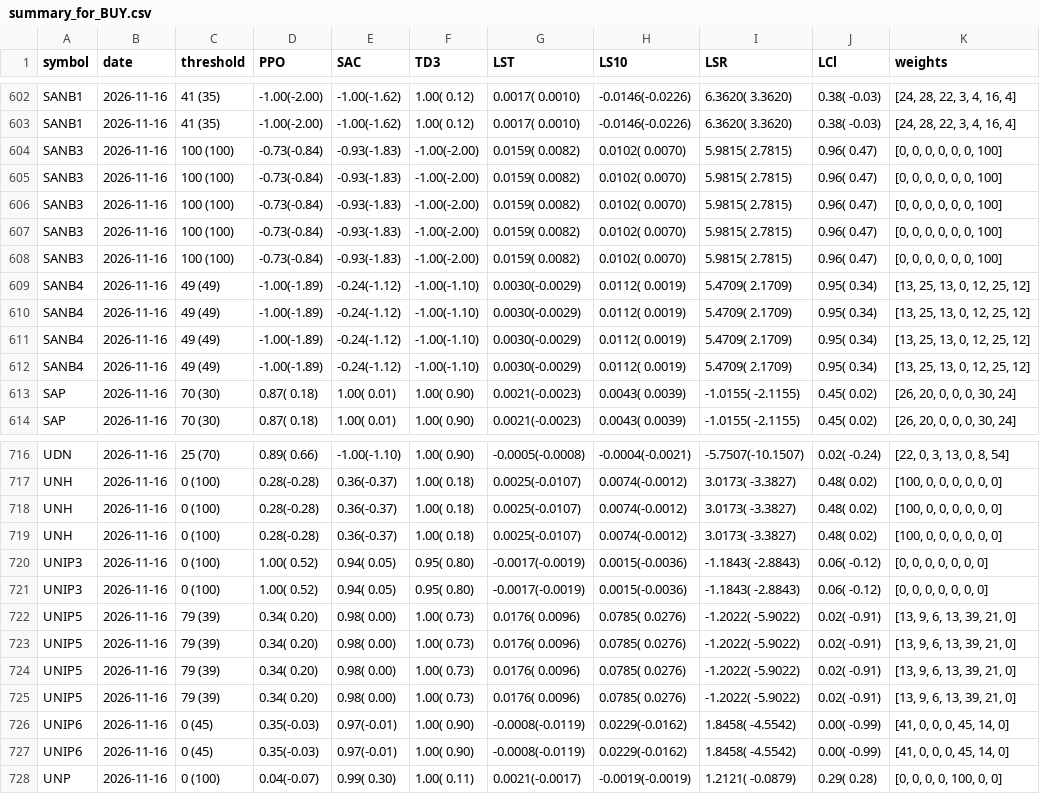
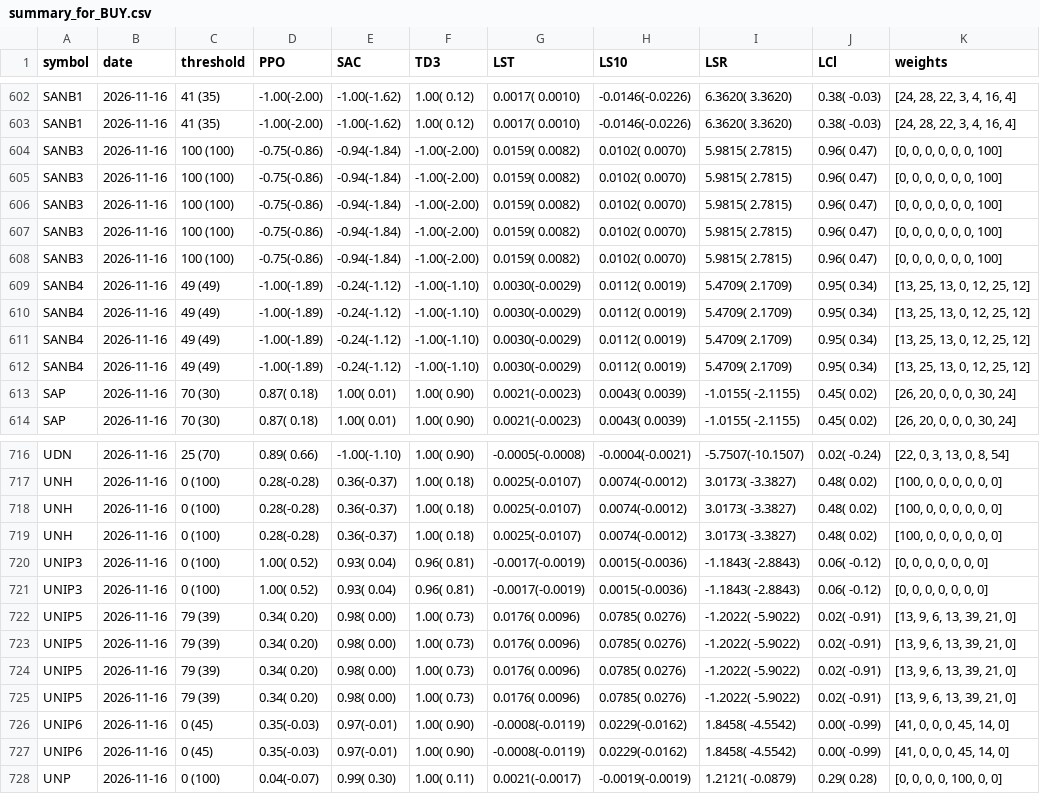
Before and after one commit to eSehnem/esehnem.github.io, a CSV file: summary_for_BUY.csv, drawn as a sheet; only a part is shown, gaps mark what is left out; the diff names each change by its address in the sheet, - before the commit and + after, or states it on an @@ line.

Commit message:
Update summary_for_BUY.csv (automation)

```diff
--- a/summary_for_BUY.csv
+++ b/summary_for_BUY.csv
-D604:D608 (PPO): -0.73(-0.84)
+D604:D608 (PPO): -0.75(-0.86)
-E604:E608 (SAC): -0.93(-1.83)
+E604:E608 (SAC): -0.94(-1.84)
-E720:E721 (SAC): 0.94( 0.05)
+E720:E721 (SAC): 0.93( 0.04)
-F720:F721 (TD3): 0.95( 0.80)
+F720:F721 (TD3): 0.96( 0.81)
```
